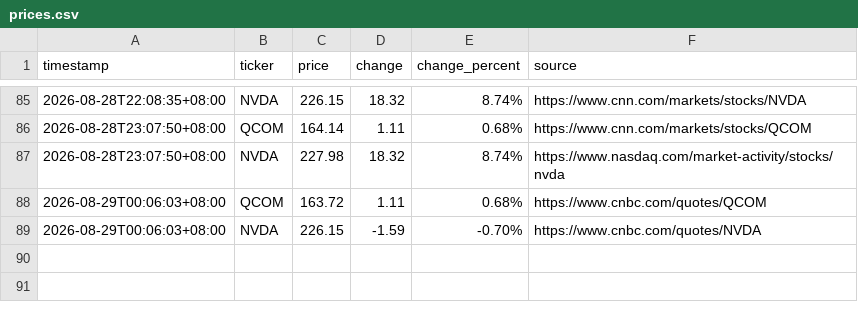
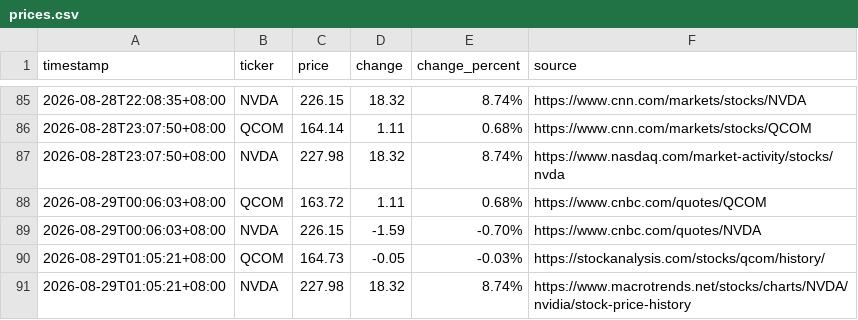
Before and after one commit to JeffLo21/test_repo, a CSV file: prices.csv, drawn as a sheet; only a part is shown, gaps mark what is left out; the diff names each change by its address in the sheet, - before the commit and + after, or states it on an @@ line.

```diff
--- a/prices.csv
+++ b/prices.csv
+row 90: 2026-08-29T01:05:21+08:00 | QCOM | 164.73 | -0.05 | -0.03% | https://stockanalysis.com/stocks/qcom/history/
+row 91: 2026-08-29T01:05:21+08:00 | NVDA | 227.98 | 18.32 | 8.74% | https://www.macrotrends.net/stocks/charts/NVDA/nvidia/stock-price-history
```
